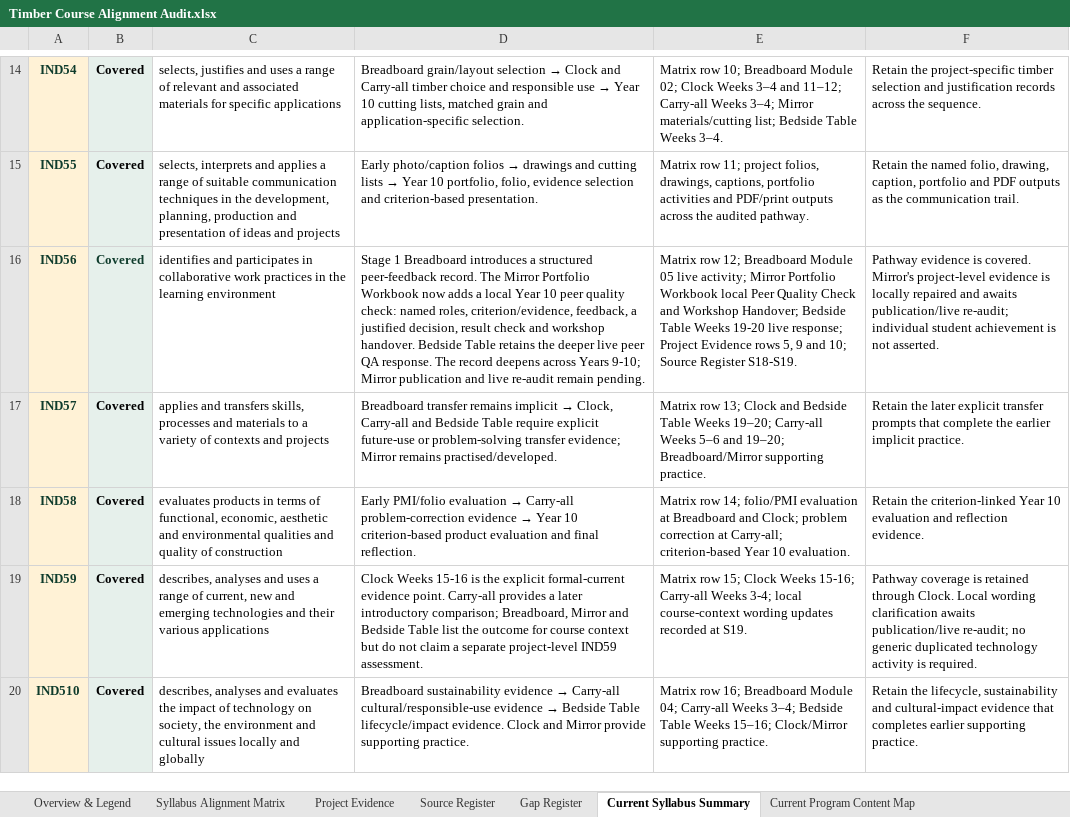
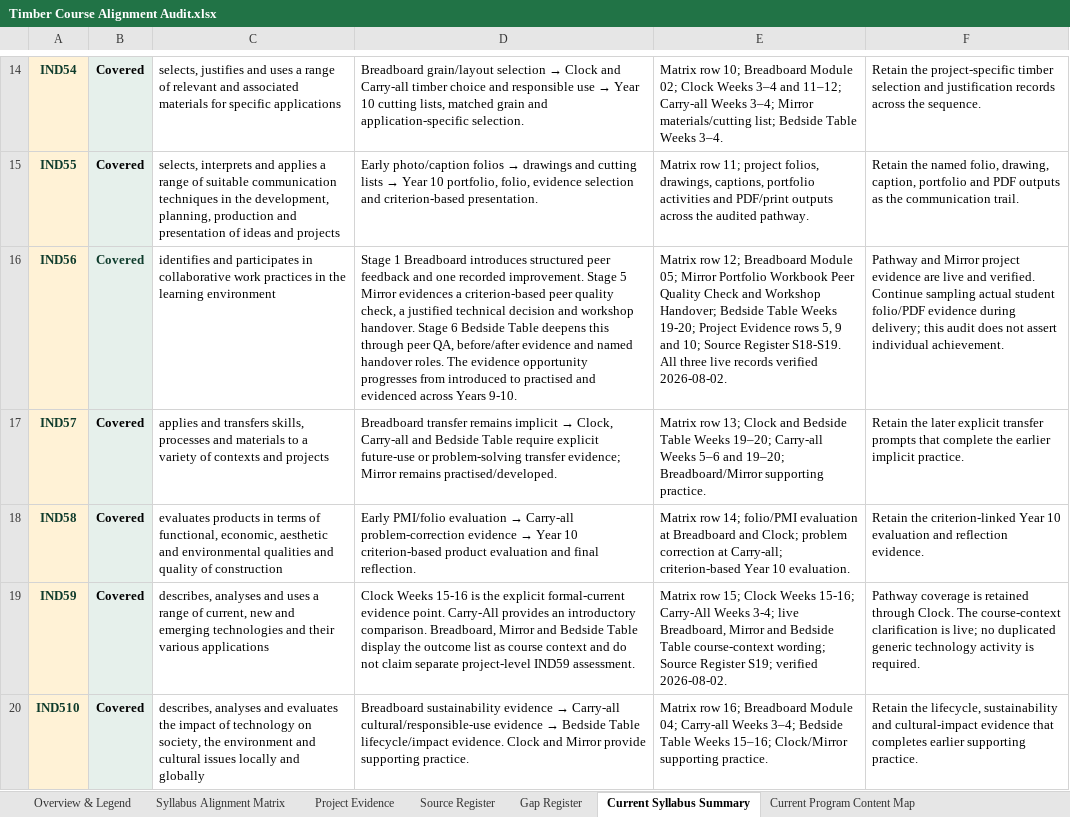
Before and after one commit to stevencowell/year-9-10-timber, an Excel workbook: Timber Course Alignment Audit.xlsx, sheet Current Syllabus Summary, drawn as a sheet; only a part is shown, gaps mark what is left out; values as stored, in another font and other column widths than the file's, no borders; the diff names each change by its address in the sheet, - before the commit and + after, or states it on an @@ line.

Commit message:
Record live Timber audit verification

```diff
--- a/Timber Course Alignment Audit.xlsx (sheet Current Syllabus Summary)
+++ b/Timber Course Alignment Audit.xlsx (sheet Current Syllabus Summary)
-D16: …Breadboard introduces a structured peer-feedback record. The Mirror Portfolio Workbook now adds a local Year 10 peer quality check: named roles, criterion/evidence, feedback, a justified decision, result check and workshop handover. Bedside Table retains the deeper live peer QA response. The record deepens across Years 9-10; Mirror publication and live re-audit remain pending.
+D16: …Breadboard introduces structured peer feedback and one recorded improvement. Stage 5 Mirror evidences a criterion-based peer quality check, a justified technical decision and workshop handover. Stage 6 Bedside Table deepens this through peer QA, before/after evidence and named handover roles. The evidence opportunity progresses from introduced to practised and evidenced across Years 9-10.
-E16: …Breadboard Module 05 live activity; Mirror Portfolio Workbook local Peer Quality Check and Workshop Handover; Bedside Table Weeks 19-20 live response; Project Evidence rows 5, 9 and 10; Source Register S18-S19.
+E16: …Breadboard Module 05; Mirror Portfolio Workbook Peer Quality Check and Workshop Handover; Bedside Table Weeks 19-20; Project Evidence rows 5, 9 and 10; Source Register S18-S19. All three live records verified 2026-08-02.
-F16: Pathway evidence is covered. Mirror's project-level evidence is locally repaired and awaits publication/live re-audit; individual student achievement is not asserted.
+F16: Pathway and Mirror project evidence are live and verified. Continue sampling actual student folio/PDF evidence during delivery; this audit does not assert individual achievement.
-D19: …evidence point. Carry-all provides a later introductory comparison; Breadboard, Mirror and Bedside Table list the outcome for course context but do not claim a separate project-level…
+D19: …evidence point. Carry-All provides an introductory comparison. Breadboard, Mirror and Bedside Table display the outcome list as course context and do not claim separate project-level…
-E19: …Weeks 15-16; Carry-all Weeks 3-4; local course-context wording updates recorded at S19.
+E19: …Weeks 15-16; Carry-All Weeks 3-4; live Breadboard, Mirror and Bedside Table course-context wording; Source Register S19; verified 2026-08-02.
-F19: …through Clock. Local wording clarification awaits publication/live re-audit; no generic duplicated technology activity…
+F19: …through Clock. The course-context clarification is live; no duplicated generic technology activity…
```
Also changed, not shown: sheet Gap Register, sheet Project Evidence, sheet Syllabus Alignment Matrix, sheet Source Register, sheet Overview & Legend.
